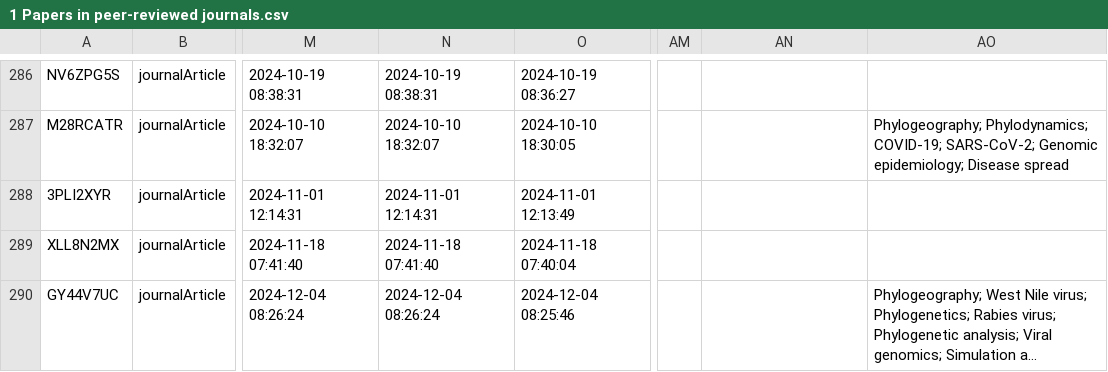
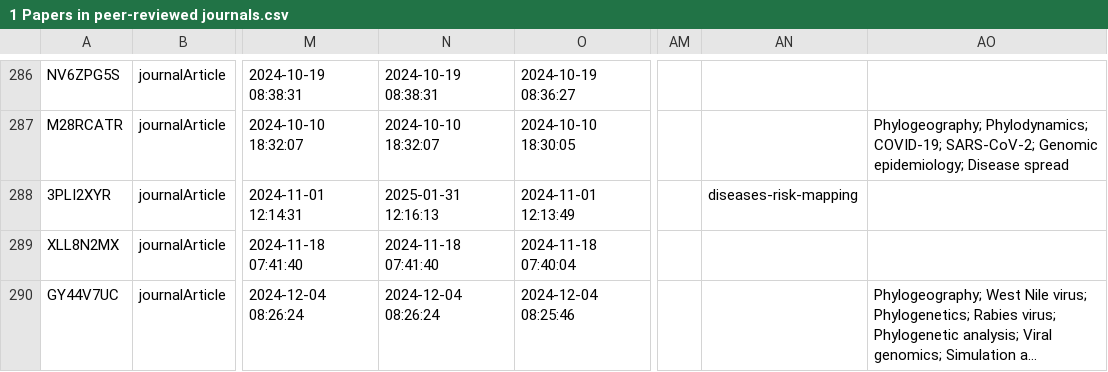
Before and after one commit to yannforget/spell-website, a CSV file: zotero/1 Papers in peer-reviewed journals.csv, drawn as a sheet; only a part is shown, gaps mark what is left out; long unchanged cells end in …; the diff covers the shown part only; the diff names each change by its address in the sheet, - before the commit and + after, or states it on an @@ line.

```diff
--- a/zotero/1 Papers in peer-reviewed journals.csv
+++ b/zotero/1 Papers in peer-reviewed journals.csv
-N288: 2024-11-01 12:14:31
+N288: 2025-01-31 12:16:13
-AN288: (empty)
+AN288: diseases-risk-mapping
```
Also changed, not shown: 18 edited cells elsewhere in this file, 2 other files.
